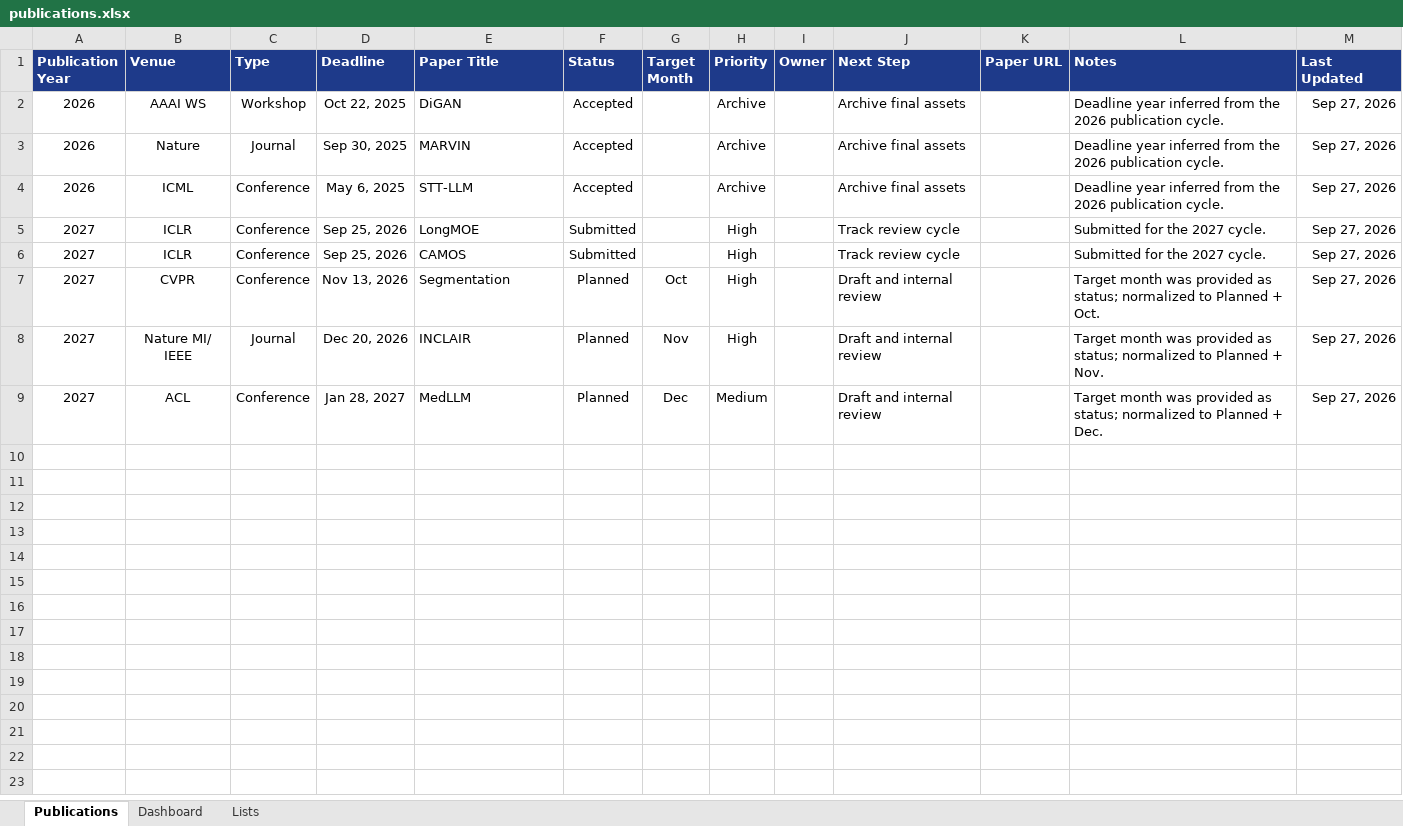
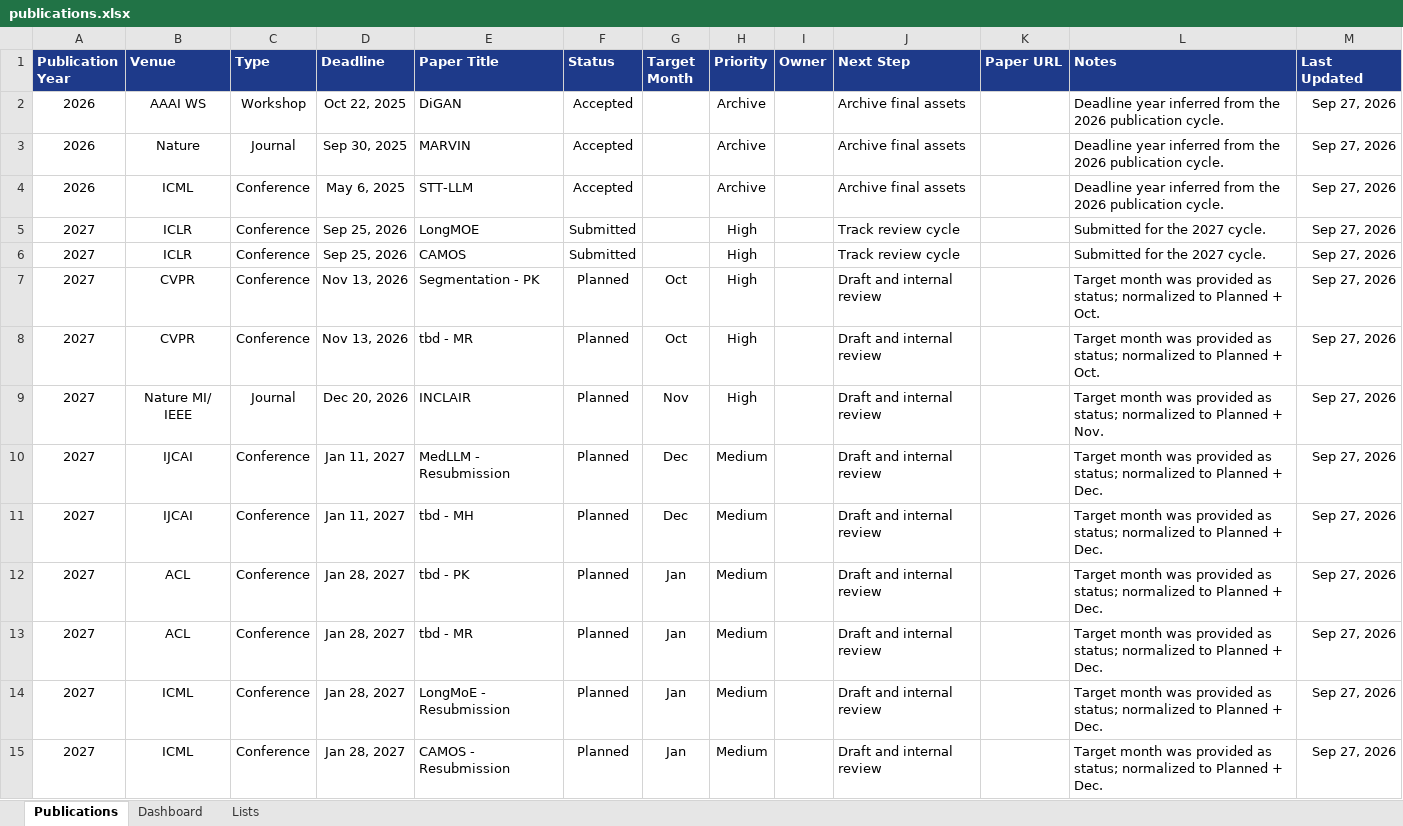
Before and after one commit to maxxrichard/Publication_Tracker, an Excel workbook: data/publications.xlsx, sheet Publications, drawn as a sheet; values as stored, in another font and other column widths than the file's, no borders; conditional formats and table styles not drawn; addresses are those after the commit; the diff names each change by its address in the sheet, - before the commit and + after, or states it on an @@ line.

Commit message:
Updated publications

```diff
--- a/data/publications.xlsx (sheet Publications)
+++ b/data/publications.xlsx (sheet Publications)
-E7 (Paper Title): Segmentation
+E7 (Paper Title): Segmentation - PK
+row 8: 2027 | CVPR | Conference | Nov 13, 2026 | tbd - MR | Planned | Oct | High |  | Draft and internal review |  | Target month was provided as status; normalized to Planned + Oct. | Sep 27, 2026
+row 10: 2027 | IJCAI | Conference | Jan 11, 2027 | MedLLM - Resubmission | Planned | Dec | Medium |  | Draft and internal review |  | Target month was provided as status; normalized to Planned + Dec. | Sep 27, 2026
+row 11: 2027 | IJCAI | Conference | Jan 11, 2027 | tbd - MH | Planned | Dec | Medium |  | Draft and internal review |  | Target month was provided as status; normalized to Planned + Dec. | Sep 27, 2026
+row 12: 2027 | ACL | Conference | Jan 28, 2027 | tbd - PK | Planned | Jan | Medium |  | Draft and internal review |  | Target month was provided as status; normalized to Planned + Dec. | Sep 27, 2026
-E13 (Paper Title): MedLLM
+E13 (Paper Title): tbd - MR
-G13 (Target Month): Dec
+G13 (Target Month): Jan
+row 14: 2027 | ICML | Conference | Jan 28, 2027 | LongMoE - Resubmission | Planned | Jan | Medium |  | Draft and internal review |  | Target month was provided as status; normalized to Planned + Dec. | Sep 27, 2026
+row 15: 2027 | ICML | Conference | Jan 28, 2027 | CAMOS - Resubmission | Planned | Jan | Medium |  | Draft and internal review |  | Target month was provided as status; normalized to Planned + Dec. | Sep 27, 2026
```
Also changed, not shown: sheet Dashboard, formulas that keep their value, 2 other files.
